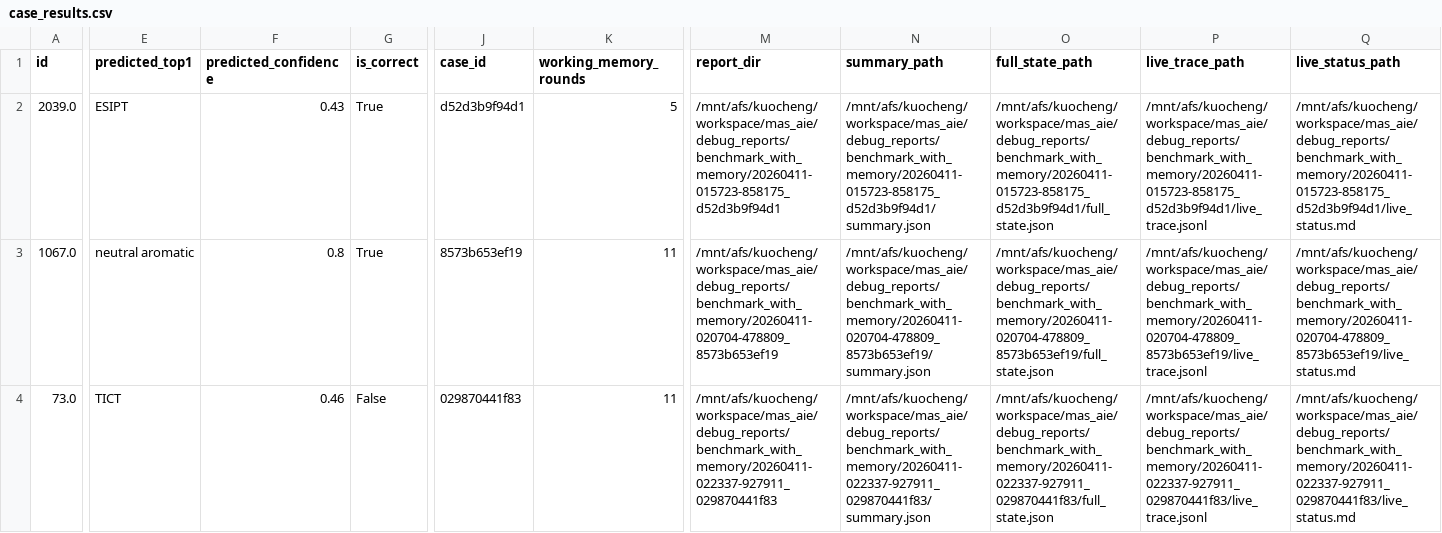
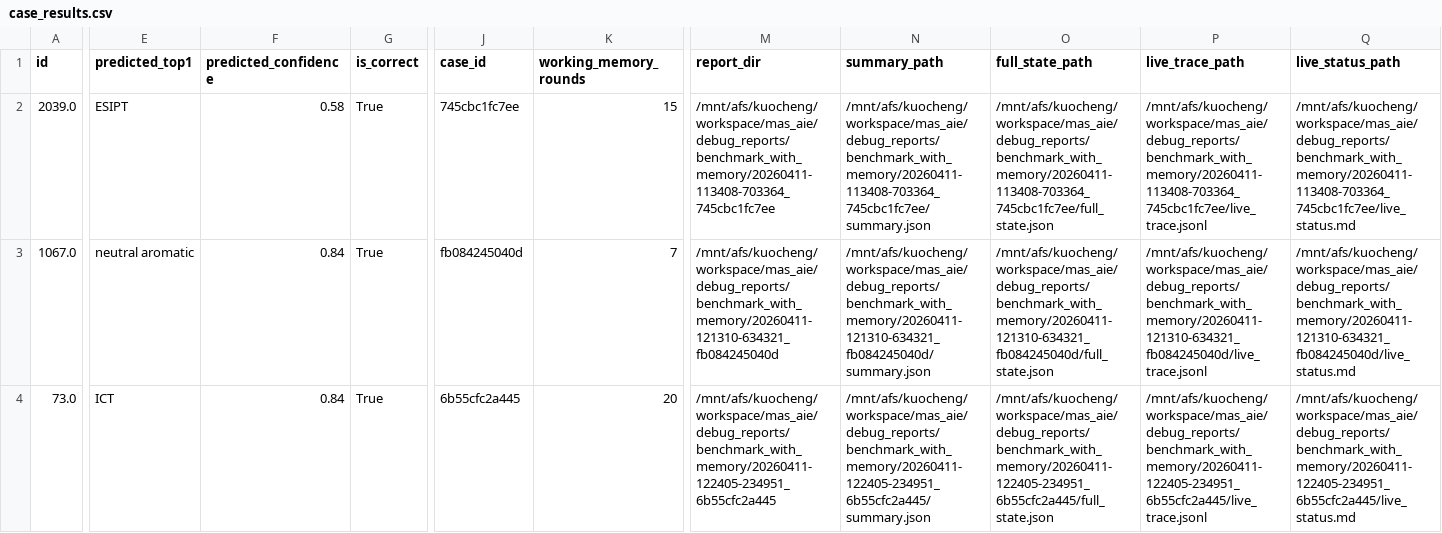
Before and after one commit to GuoCheng12/mas_aie, a CSV file: benchmark_runs/with_long_term_memory/case_results.csv, drawn as a sheet; only a part is shown, gaps mark what is left out; the diff covers the shown part only; the diff names each change by its address in the sheet, - before the commit and + after, or states it on an @@ line.

Commit message:
case

```diff
--- a/benchmark_runs/with_long_term_memory/case_results.csv
+++ b/benchmark_runs/with_long_term_memory/case_results.csv
-F2 (predicted_confidence): 0.43
+F2 (predicted_confidence): 0.58
-J2 (case_id): d52d3b9f94d1
+J2 (case_id): 745cbc1fc7ee
-K2 (working_memory_rounds): 5
+K2 (working_memory_rounds): 15
-M2 (report_dir): /mnt/afs/kuocheng/workspace/mas_aie/debug_reports/benchmark_with_memory/20260411-015723-858175_d52d3b9f94d1
+M2 (report_dir): /mnt/afs/kuocheng/workspace/mas_aie/debug_reports/benchmark_with_memory/20260411-113408-703364_745cbc1fc7ee
-N2 (summary_path): /mnt/afs/kuocheng/workspace/mas_aie/debug_reports/benchmark_with_memory/20260411-015723-858175_d52d3b9f94d1/summary.json
+N2 (summary_path): /mnt/afs/kuocheng/workspace/mas_aie/debug_reports/benchmark_with_memory/20260411-113408-703364_745cbc1fc7ee/summary.json
-O2 (full_state_path): /mnt/afs/kuocheng/workspace/mas_aie/debug_reports/benchmark_with_memory/20260411-015723-858175_d52d3b9f94d1/full_state.json
+O2 (full_state_path): /mnt/afs/kuocheng/workspace/mas_aie/debug_reports/benchmark_with_memory/20260411-113408-703364_745cbc1fc7ee/full_state.json
-P2 (live_trace_path): /mnt/afs/kuocheng/workspace/mas_aie/debug_reports/benchmark_with_memory/20260411-015723-858175_d52d3b9f94d1/live_trace.jsonl
+P2 (live_trace_path): /mnt/afs/kuocheng/workspace/mas_aie/debug_reports/benchmark_with_memory/20260411-113408-703364_745cbc1fc7ee/live_trace.jsonl
-Q2 (live_status_path): /mnt/afs/kuocheng/workspace/mas_aie/debug_reports/benchmark_with_memory/20260411-015723-858175_d52d3b9f94d1/live_status.md
+Q2 (live_status_path): /mnt/afs/kuocheng/workspace/mas_aie/debug_reports/benchmark_with_memory/20260411-113408-703364_745cbc1fc7ee/live_status.md
-F3 (predicted_confidence): 0.8
+F3 (predicted_confidence): 0.84
-J3 (case_id): 8573b653ef19
+J3 (case_id): fb084245040d
-K3 (working_memory_rounds): 11
+K3 (working_memory_rounds): 7
-M3 (report_dir): /mnt/afs/kuocheng/workspace/mas_aie/debug_reports/benchmark_with_memory/20260411-020704-478809_8573b653ef19
+M3 (report_dir): /mnt/afs/kuocheng/workspace/mas_aie/debug_reports/benchmark_with_memory/20260411-121310-634321_fb084245040d
-N3 (summary_path): /mnt/afs/kuocheng/workspace/mas_aie/debug_reports/benchmark_with_memory/20260411-020704-478809_8573b653ef19/summary.json
+N3 (summary_path): /mnt/afs/kuocheng/workspace/mas_aie/debug_reports/benchmark_with_memory/20260411-121310-634321_fb084245040d/summary.json
-O3 (full_state_path): /mnt/afs/kuocheng/workspace/mas_aie/debug_reports/benchmark_with_memory/20260411-020704-478809_8573b653ef19/full_state.json
+O3 (full_state_path): /mnt/afs/kuocheng/workspace/mas_aie/debug_reports/benchmark_with_memory/20260411-121310-634321_fb084245040d/full_state.json
-P3 (live_trace_path): /mnt/afs/kuocheng/workspace/mas_aie/debug_reports/benchmark_with_memory/20260411-020704-478809_8573b653ef19/live_trace.jsonl
+P3 (live_trace_path): /mnt/afs/kuocheng/workspace/mas_aie/debug_reports/benchmark_with_memory/20260411-121310-634321_fb084245040d/live_trace.jsonl
-Q3 (live_status_path): /mnt/afs/kuocheng/workspace/mas_aie/debug_reports/benchmark_with_memory/20260411-020704-478809_8573b653ef19/live_status.md
+Q3 (live_status_path): /mnt/afs/kuocheng/workspace/mas_aie/debug_reports/benchmark_with_memory/20260411-121310-634321_fb084245040d/live_status.md
-E4 (predicted_top1): TICT
+E4 (predicted_top1): ICT
-F4 (predicted_confidence): 0.46
+F4 (predicted_confidence): 0.84
-G4 (is_correct): False
+G4 (is_correct): True
-J4 (case_id): 029870441f83
+J4 (case_id): 6b55cfc2a445
-K4 (working_memory_rounds): 11
+K4 (working_memory_rounds): 20
-M4 (report_dir): /mnt/afs/kuocheng/workspace/mas_aie/debug_reports/benchmark_with_memory/20260411-022337-927911_029870441f83
+M4 (report_dir): /mnt/afs/kuocheng/workspace/mas_aie/debug_reports/benchmark_with_memory/20260411-122405-234951_6b55cfc2a445
-N4 (summary_path): /mnt/afs/kuocheng/workspace/mas_aie/debug_reports/benchmark_with_memory/20260411-022337-927911_029870441f83/summary.json
+N4 (summary_path): /mnt/afs/kuocheng/workspace/mas_aie/debug_reports/benchmark_with_memory/20260411-122405-234951_6b55cfc2a445/summary.json
-O4 (full_state_path): /mnt/afs/kuocheng/workspace/mas_aie/debug_reports/benchmark_with_memory/20260411-022337-927911_029870441f83/full_state.json
+O4 (full_state_path): /mnt/afs/kuocheng/workspace/mas_aie/debug_reports/benchmark_with_memory/20260411-122405-234951_6b55cfc2a445/full_state.json
-P4 (live_trace_path): /mnt/afs/kuocheng/workspace/mas_aie/debug_reports/benchmark_with_memory/20260411-022337-927911_029870441f83/live_trace.jsonl
+P4 (live_trace_path): /mnt/afs/kuocheng/workspace/mas_aie/debug_reports/benchmark_with_memory/20260411-122405-234951_6b55cfc2a445/live_trace.jsonl
-Q4 (live_status_path): /mnt/afs/kuocheng/workspace/mas_aie/debug_reports/benchmark_with_memory/20260411-022337-927911_029870441f83/live_status.md
+Q4 (live_status_path): /mnt/afs/kuocheng/workspace/mas_aie/debug_reports/benchmark_with_memory/20260411-122405-234951_6b55cfc2a445/live_status.md
```
Also changed, not shown: 153 edited cells elsewhere in this file, 2 other files.
